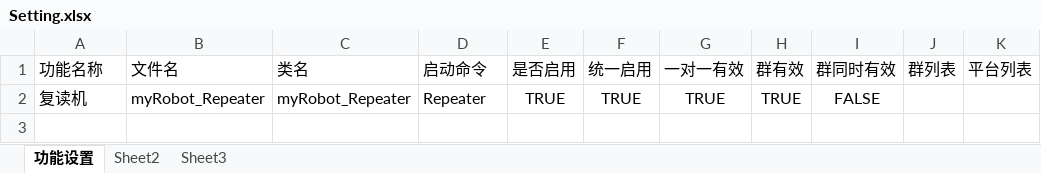
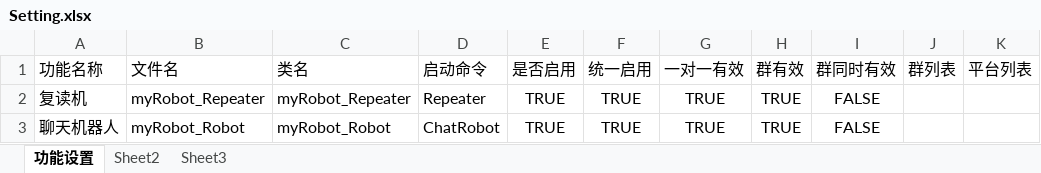
Before and after one commit to zixingcheng/zxcProj, an Excel workbook: src/Zxc.Python/zxcPy.Robot/Setting/Setting.xlsx, sheet 功能设置, drawn as a sheet; values as stored, in another font and other column widths than the file's, no borders; the diff names each change by its address in the sheet, - before the commit and + after, or states it on an @@ line.

```diff
--- a/src/Zxc.Python/zxcPy.Robot/Setting/Setting.xlsx (sheet 功能设置)
+++ b/src/Zxc.Python/zxcPy.Robot/Setting/Setting.xlsx (sheet 功能设置)
+row 3: 聊天机器人 | myRobot_Robot | myRobot_Robot | ChatRobot | TRUE | TRUE | TRUE | TRUE | FALSE
```
Also changed, not shown: 9 other files.
